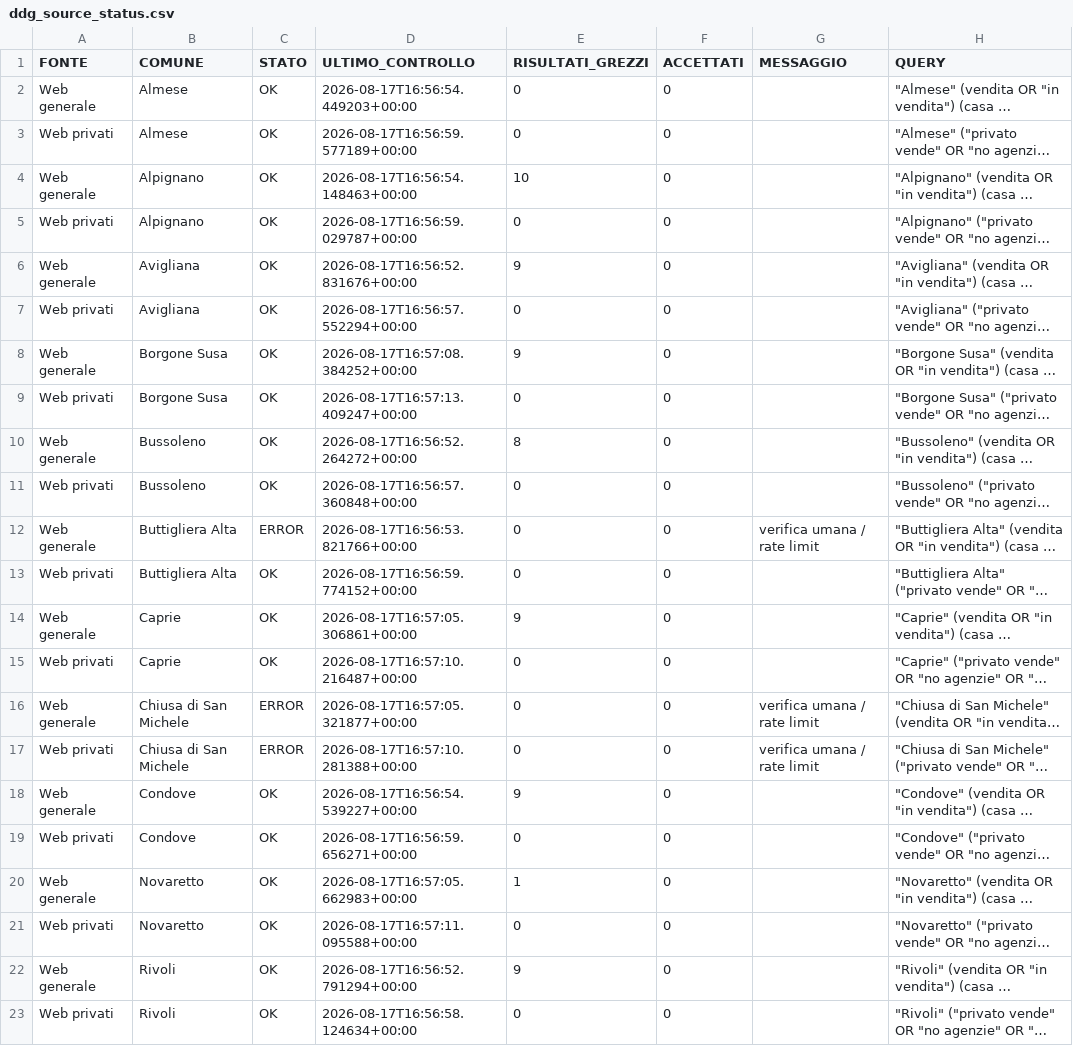
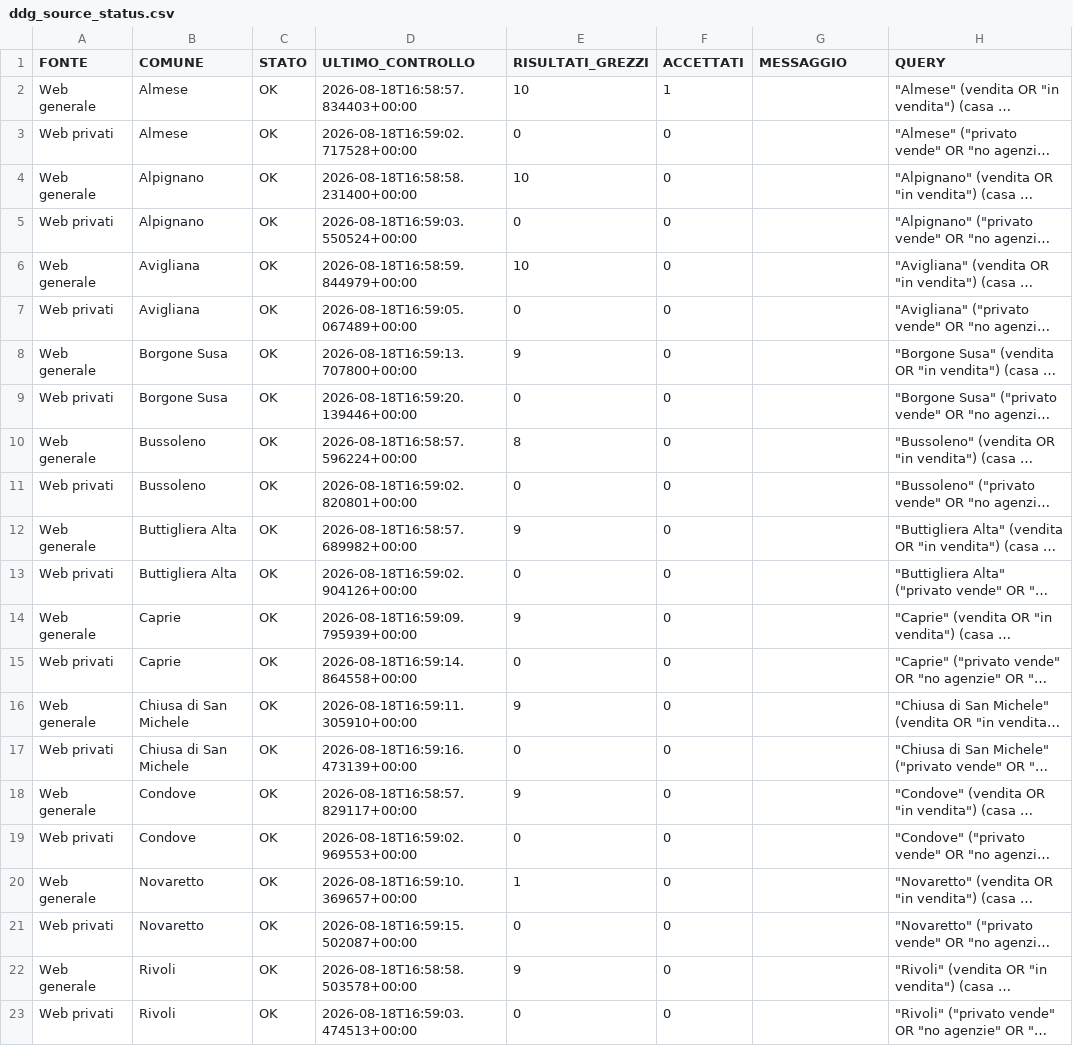
Before and after one commit to josephsocialmedia2-spec/immobili-in-zona, a CSV file: seller_radar_auto/data/ddg_source_status.csv, drawn as a sheet; only a part is shown; long unchanged cells end in …; the diff covers the shown part only; the diff names each change by its address in the sheet, - before the commit and + after, or states it on an @@ line.

```diff
--- a/seller_radar_auto/data/ddg_source_status.csv
+++ b/seller_radar_auto/data/ddg_source_status.csv
-D2 (ULTIMO_CONTROLLO): 2026-08-17T16:56:54.449203+00:00
+D2 (ULTIMO_CONTROLLO): 2026-08-18T16:58:57.834403+00:00
-E2 (RISULTATI_GREZZI): 0
+E2 (RISULTATI_GREZZI): 10
-F2 (ACCETTATI): 0
+F2 (ACCETTATI): 1
-D3 (ULTIMO_CONTROLLO): 2026-08-17T16:56:59.577189+00:00
+D3 (ULTIMO_CONTROLLO): 2026-08-18T16:59:02.717528+00:00
-D4 (ULTIMO_CONTROLLO): 2026-08-17T16:56:54.148463+00:00
+D4 (ULTIMO_CONTROLLO): 2026-08-18T16:58:58.231400+00:00
-D5 (ULTIMO_CONTROLLO): 2026-08-17T16:56:59.029787+00:00
+D5 (ULTIMO_CONTROLLO): 2026-08-18T16:59:03.550524+00:00
-D6 (ULTIMO_CONTROLLO): 2026-08-17T16:56:52.831676+00:00
+D6 (ULTIMO_CONTROLLO): 2026-08-18T16:58:59.844979+00:00
-E6 (RISULTATI_GREZZI): 9
+E6 (RISULTATI_GREZZI): 10
-D7 (ULTIMO_CONTROLLO): 2026-08-17T16:56:57.552294+00:00
+D7 (ULTIMO_CONTROLLO): 2026-08-18T16:59:05.067489+00:00
-D8 (ULTIMO_CONTROLLO): 2026-08-17T16:57:08.384252+00:00
+D8 (ULTIMO_CONTROLLO): 2026-08-18T16:59:13.707800+00:00
-D9 (ULTIMO_CONTROLLO): 2026-08-17T16:57:13.409247+00:00
+D9 (ULTIMO_CONTROLLO): 2026-08-18T16:59:20.139446+00:00
-D10 (ULTIMO_CONTROLLO): 2026-08-17T16:56:52.264272+00:00
+D10 (ULTIMO_CONTROLLO): 2026-08-18T16:58:57.596224+00:00
-D11 (ULTIMO_CONTROLLO): 2026-08-17T16:56:57.360848+00:00
+D11 (ULTIMO_CONTROLLO): 2026-08-18T16:59:02.820801+00:00
-C12 (STATO): ERROR
+C12 (STATO): OK
-D12 (ULTIMO_CONTROLLO): 2026-08-17T16:56:53.821766+00:00
+D12 (ULTIMO_CONTROLLO): 2026-08-18T16:58:57.689982+00:00
-E12 (RISULTATI_GREZZI): 0
+E12 (RISULTATI_GREZZI): 9
-G12 (MESSAGGIO): verifica umana / rate limit
+G12 (MESSAGGIO): (empty)
-D13 (ULTIMO_CONTROLLO): 2026-08-17T16:56:59.774152+00:00
+D13 (ULTIMO_CONTROLLO): 2026-08-18T16:59:02.904126+00:00
-D14 (ULTIMO_CONTROLLO): 2026-08-17T16:57:05.306861+00:00
+D14 (ULTIMO_CONTROLLO): 2026-08-18T16:59:09.795939+00:00
-D15 (ULTIMO_CONTROLLO): 2026-08-17T16:57:10.216487+00:00
+D15 (ULTIMO_CONTROLLO): 2026-08-18T16:59:14.864558+00:00
-C16:C17 (STATO): ERROR
+C16:C17 (STATO): OK
-D16 (ULTIMO_CONTROLLO): 2026-08-17T16:57:05.321877+00:00
+D16 (ULTIMO_CONTROLLO): 2026-08-18T16:59:11.305910+00:00
-E16 (RISULTATI_GREZZI): 0
+E16 (RISULTATI_GREZZI): 9
-G16:G17 (MESSAGGIO): verifica umana / rate limit
+G16:G17 (MESSAGGIO): (empty)
-D17 (ULTIMO_CONTROLLO): 2026-08-17T16:57:10.281388+00:00
+D17 (ULTIMO_CONTROLLO): 2026-08-18T16:59:16.473139+00:00
-D18 (ULTIMO_CONTROLLO): 2026-08-17T16:56:54.539227+00:00
+D18 (ULTIMO_CONTROLLO): 2026-08-18T16:58:57.829117+00:00
-D19 (ULTIMO_CONTROLLO): 2026-08-17T16:56:59.656271+00:00
+D19 (ULTIMO_CONTROLLO): 2026-08-18T16:59:02.969553+00:00
-D20 (ULTIMO_CONTROLLO): 2026-08-17T16:57:05.662983+00:00
+D20 (ULTIMO_CONTROLLO): 2026-08-18T16:59:10.369657+00:00
-D21 (ULTIMO_CONTROLLO): 2026-08-17T16:57:11.095588+00:00
+D21 (ULTIMO_CONTROLLO): 2026-08-18T16:59:15.502087+00:00
-D22 (ULTIMO_CONTROLLO): 2026-08-17T16:56:52.791294+00:00
+D22 (ULTIMO_CONTROLLO): 2026-08-18T16:58:58.503578+00:00
-D23 (ULTIMO_CONTROLLO): 2026-08-17T16:56:58.124634+00:00
+D23 (ULTIMO_CONTROLLO): 2026-08-18T16:59:03.474513+00:00
```
Also changed, not shown: 27 edited cells elsewhere in this file, seller_radar_auto/data/area_radar.csv, seller_radar_auto/data/source_status.csv, 3 other files.
